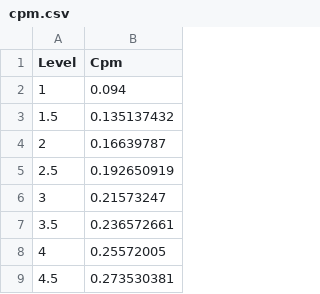
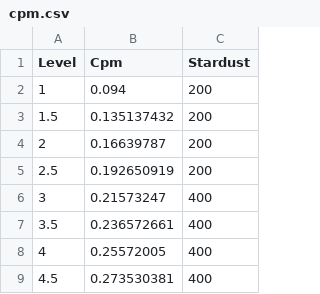
Before and after one commit to waiting7777/pokemon, a CSV file: cpm.csv, drawn as a sheet; only a part is shown; the diff names each change by its address in the sheet, - before the commit and + after, or states it on an @@ line.

Commit message:
Add data to cpm

```diff
--- a/cpm.csv
+++ b/cpm.csv
+column C (Stardust), rows 2-9: 200 | 200 | 200 | 200 | 400 | 400 | 400 | 400
```
Also changed, not shown: 1 other file.
